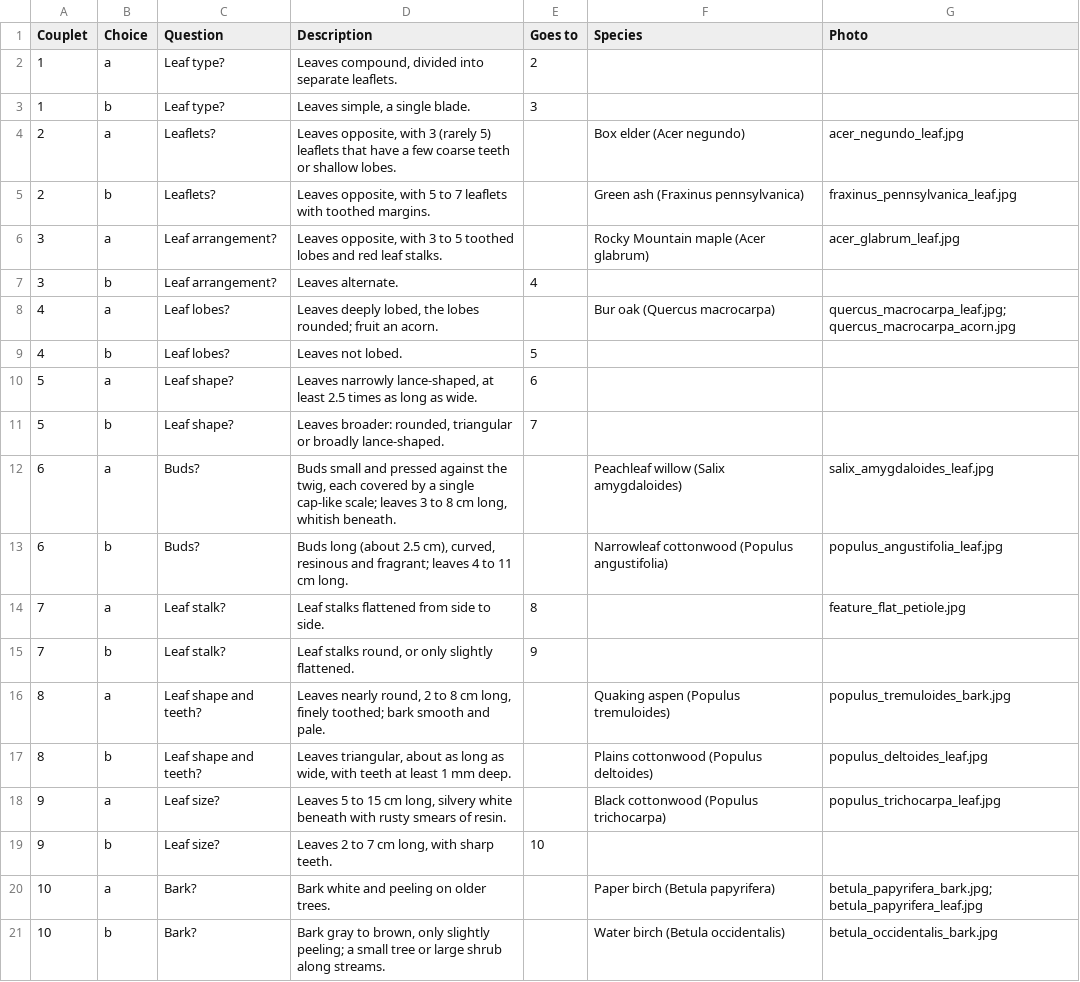
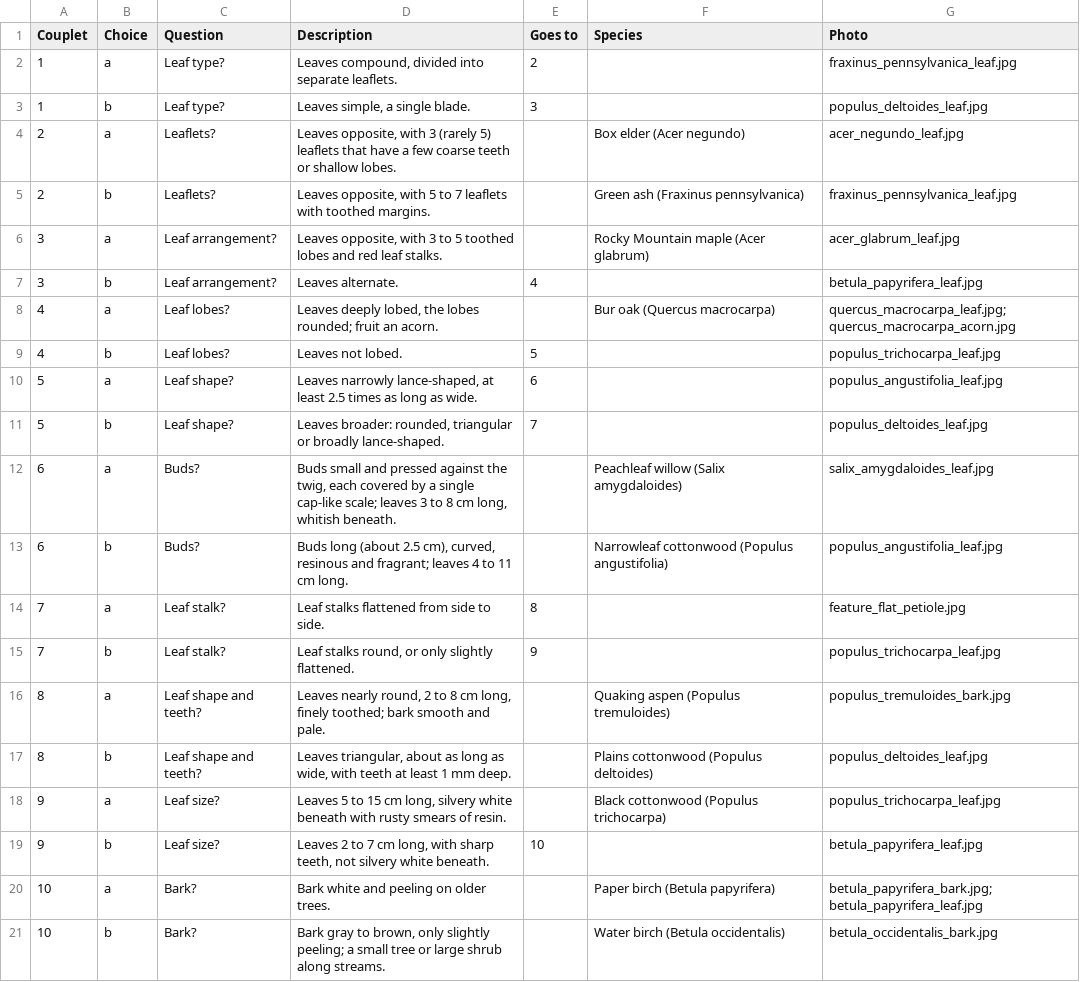
Before and after one commit to leipzig/dimoose, a CSV file: inst/extdata/montana/montana-key.csv, drawn as a sheet.

```diff
--- a/inst/extdata/montana/montana-key.csv
+++ b/inst/extdata/montana/montana-key.csv
@@ -1,4 +1,4 @@
 "Couplet","Choice","Question","Description","Goes to","Species","Photo"
-"1","a","Leaf type?","Leaves compound, divided into separate leaflets.","2","",""
-"1","b","Leaf type?","Leaves simple, a single blade.","3","",""
+"1","a","Leaf type?","Leaves compound, divided into separate leaflets.","2","","fraxinus_pennsylvanica_leaf.jpg"
+"1","b","Leaf type?","Leaves simple, a single blade.","3","","populus_deltoides_leaf.jpg"
 "2","a","Leaflets?","Leaves opposite, with 3 (rarely 5) leaflets that have a few coarse teeth or shallow lobes.","","Box elder (Acer negundo)","acer_negundo_leaf.jpg"
@@ -6,7 +6,7 @@
 "3","a","Leaf arrangement?","Leaves opposite, with 3 to 5 toothed lobes and red leaf stalks.","","Rocky Mountain maple (Acer glabrum)","acer_glabrum_leaf.jpg"
-"3","b","Leaf arrangement?","Leaves alternate.","4","",""
+"3","b","Leaf arrangement?","Leaves alternate.","4","","betula_papyrifera_leaf.jpg"
 "4","a","Leaf lobes?","Leaves deeply lobed, the lobes rounded; fruit an acorn.","","Bur oak (Quercus macrocarpa)","quercus_macrocarpa_leaf.jpg; quercus_macrocarpa_acorn.jpg"
-"4","b","Leaf lobes?","Leaves not lobed.","5","",""
-"5","a","Leaf shape?","Leaves narrowly lance-shaped, at least 2.5 times as long as wide.","6","",""
-"5","b","Leaf shape?","Leaves broader: rounded, triangular or broadly lance-shaped.","7","",""
+"4","b","Leaf lobes?","Leaves not lobed.","5","","populus_trichocarpa_leaf.jpg"
+"5","a","Leaf shape?","Leaves narrowly lance-shaped, at least 2.5 times as long as wide.","6","","populus_angustifolia_leaf.jpg"
+"5","b","Leaf shape?","Leaves broader: rounded, triangular or broadly lance-shaped.","7","","populus_deltoides_leaf.jpg"
 "6","a","Buds?","Buds small and pressed against the twig, each covered by a single cap-like scale; leaves 3 to 8 cm long, whitish beneath.","","Peachleaf willow (Salix amygdaloides)","salix_amygdaloides_leaf.jpg"
@@ -14,3 +14,3 @@
 "7","a","Leaf stalk?","Leaf stalks flattened from side to side.","8","","feature_flat_petiole.jpg"
-"7","b","Leaf stalk?","Leaf stalks round, or only slightly flattened.","9","",""
+"7","b","Leaf stalk?","Leaf stalks round, or only slightly flattened.","9","","populus_trichocarpa_leaf.jpg"
 "8","a","Leaf shape and teeth?","Leaves nearly round, 2 to 8 cm long, finely toothed; bark smooth and pale.","","Quaking aspen (Populus tremuloides)","populus_tremuloides_bark.jpg"
@@ -18,3 +18,3 @@
 "9","a","Leaf size?","Leaves 5 to 15 cm long, silvery white beneath with rusty smears of resin.","","Black cottonwood (Populus trichocarpa)","populus_trichocarpa_leaf.jpg"
-"9","b","Leaf size?","Leaves 2 to 7 cm long, with sharp teeth.","10","",""
+"9","b","Leaf size?","Leaves 2 to 7 cm long, with sharp teeth, not silvery white beneath.","10","","betula_papyrifera_leaf.jpg"
 "10","a","Bark?","Bark white and peeling on older trees.","","Paper birch (Betula papyrifera)","betula_papyrifera_bark.jpg; betula_papyrifera_leaf.jpg"
```
Also changed, not shown: data-raw/montana/leads.tsv, 5 other files.
